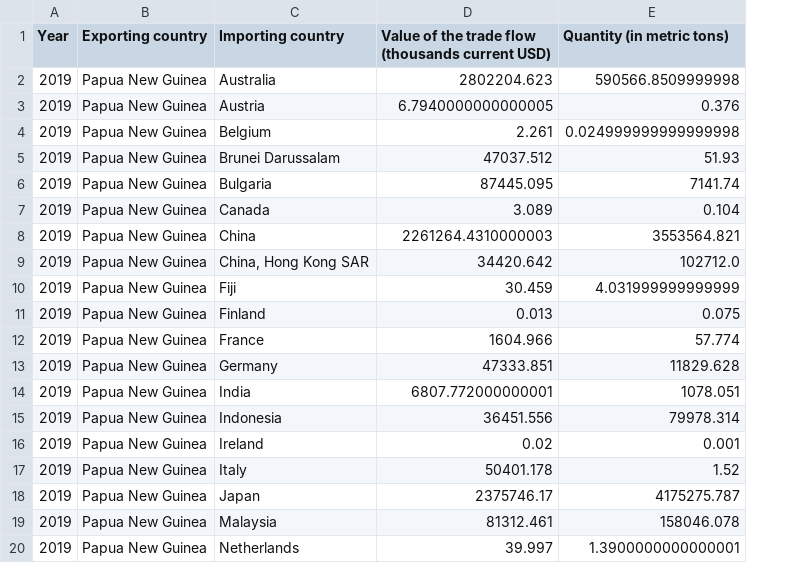
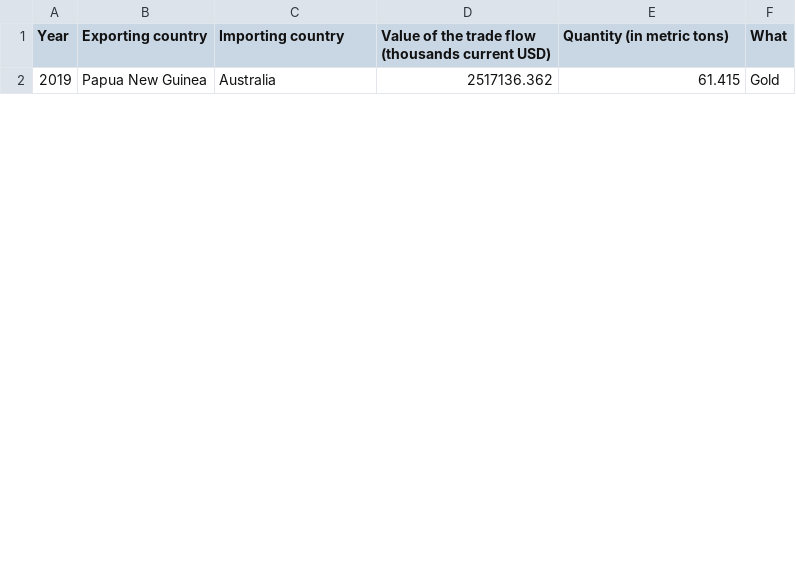
Before and after one commit to guardian/pacific_extractives_trade, a CSV file: story_stats/png_gold_exports.csv, drawn as a sheet; only a part is shown; removed rows and columns are numbered as before the commit, all else as after; the diff covers the shown part only; the diff names each change by its address in the sheet, - before the commit and + after, or states it on an @@ line.

```diff
--- a/story_stats/png_gold_exports.csv
+++ b/story_stats/png_gold_exports.csv
+column F (What), row 2: Gold
-D2: 2802204.623
+D2: 2517136.362
-E2 (Quantity (in metric tons)): 590566.8509999998
+E2 (Quantity (in metric tons)): 61.415
-row 3: 2019 | Papua New Guinea | Austria | 6.7940000000000005 | 0.376
-row 4: 2019 | Papua New Guinea | Belgium | 2.261 | 0.024999999999999998
-row 5: 2019 | Papua New Guinea | Brunei Darussalam | 47037.512 | 51.93
-row 6: 2019 | Papua New Guinea | Bulgaria | 87445.095 | 7141.74
-row 7: 2019 | Papua New Guinea | Canada | 3.089 | 0.104
-row 8: 2019 | Papua New Guinea | China | 2261264.4310000003 | 3553564.821
-row 9: 2019 | Papua New Guinea | China, Hong Kong SAR | 34420.642 | 102712.0
-row 10: 2019 | Papua New Guinea | Fiji | 30.459 | 4.031999999999999
-row 11: 2019 | Papua New Guinea | Finland | 0.013 | 0.075
-row 12: 2019 | Papua New Guinea | France | 1604.966 | 57.774
-row 13: 2019 | Papua New Guinea | Germany | 47333.851 | 11829.628
-row 14: 2019 | Papua New Guinea | India | 6807.772000000001 | 1078.051
-row 15: 2019 | Papua New Guinea | Indonesia | 36451.556 | 79978.314
-row 16: 2019 | Papua New Guinea | Ireland | 0.02 | 0.001
-row 17: 2019 | Papua New Guinea | Italy | 50401.178 | 1.52
-row 18: 2019 | Papua New Guinea | Japan | 2375746.17 | 4175275.787
-row 19: 2019 | Papua New Guinea | Malaysia | 81312.461 | 158046.078
-row 20: 2019 | Papua New Guinea | Netherlands | 39.997 | 1.3900000000000001
```
Also changed, not shown: 1 added row and 11 removed rows elsewhere in this file, 12 other files.
